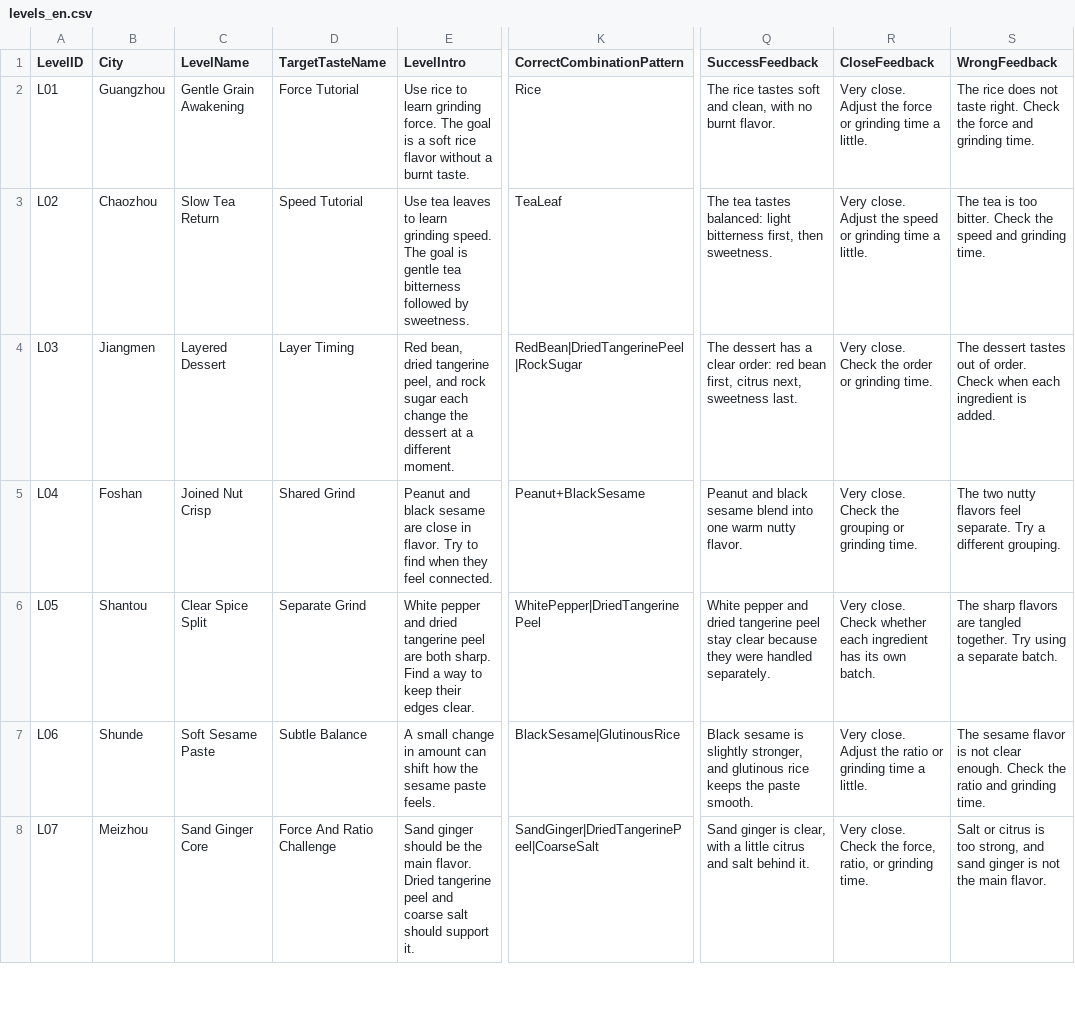
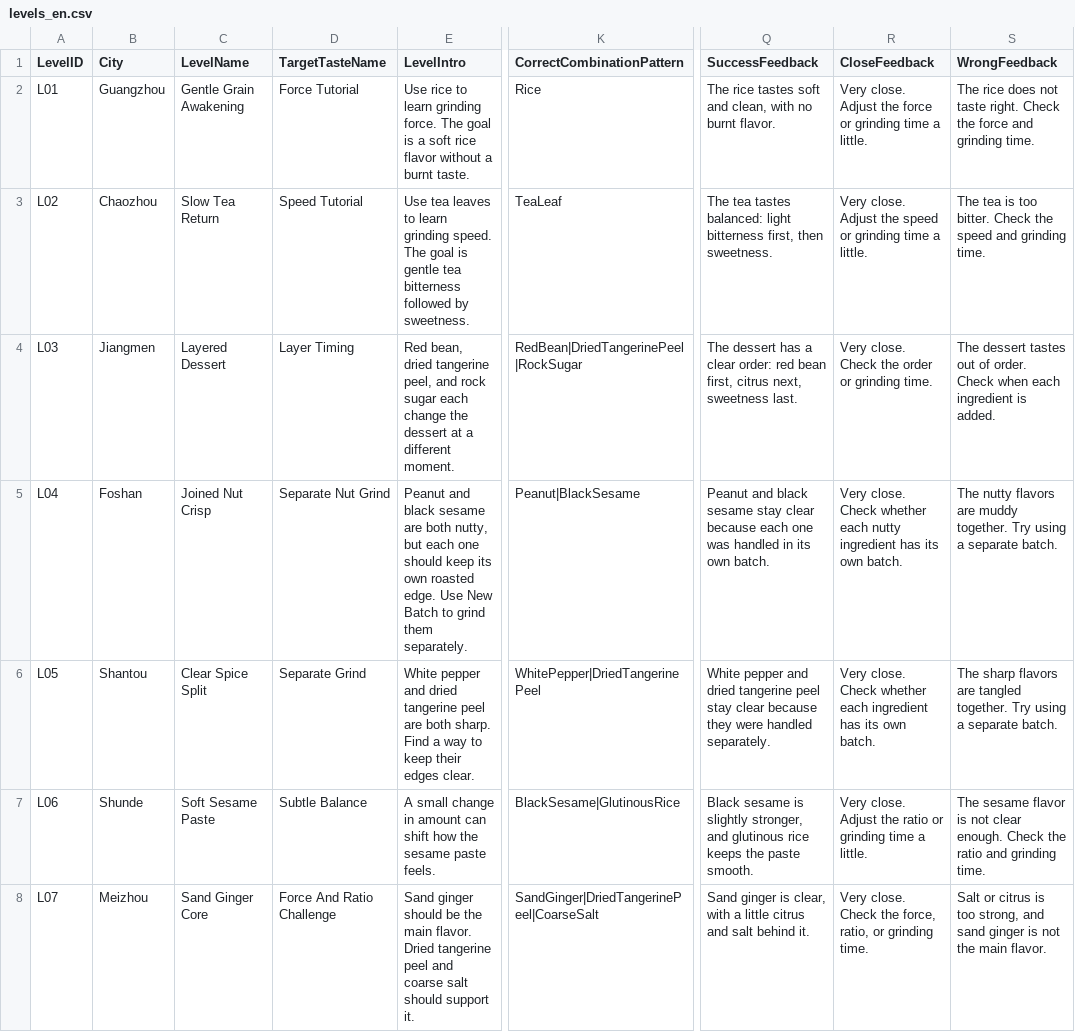
Before and after one commit to Joycceeii/Project2, a CSV file: Assets/Data/DesignTables/English/levels_en.csv, drawn as a sheet; only a part is shown, gaps mark what is left out; the diff names each change by its address in the sheet, - before the commit and + after, or states it on an @@ line.

Commit message:
Refine experiment log and grinding flow

```diff
--- a/Assets/Data/DesignTables/English/levels_en.csv
+++ b/Assets/Data/DesignTables/English/levels_en.csv
-D5 (TargetTasteName): Shared Grind
+D5 (TargetTasteName): Separate Nut Grind
-E5 (LevelIntro): …sesame are close in flavor. Try to find when they feel connected.
+E5 (LevelIntro): …sesame are both nutty, but each one should keep its own roasted edge. Use New Batch to grind them separately.
-K5 (CorrectCombinationPattern): Peanut+BlackSesame
+K5 (CorrectCombinationPattern): Peanut|BlackSesame
-Q5 (SuccessFeedback): …black sesame blend into one warm nutty flavor.
+Q5 (SuccessFeedback): …black sesame stay clear because each one was handled in its own batch.
-R5 (CloseFeedback): …close. Check the grouping or grinding time.
+R5 (CloseFeedback): …close. Check whether each nutty ingredient has its own batch.
-S5 (WrongFeedback): The two nutty flavors feel separate. Try a different grouping.
+S5 (WrongFeedback): The nutty flavors are muddy together. Try using a separate batch.
```
Also changed, not shown: Assets/Data/DesignTables/English/LevelProfiles/L01_profiles_en.csv, Assets/Data/DesignTables/English/LevelProfiles/L02_profiles_en.csv, 22 other files.
